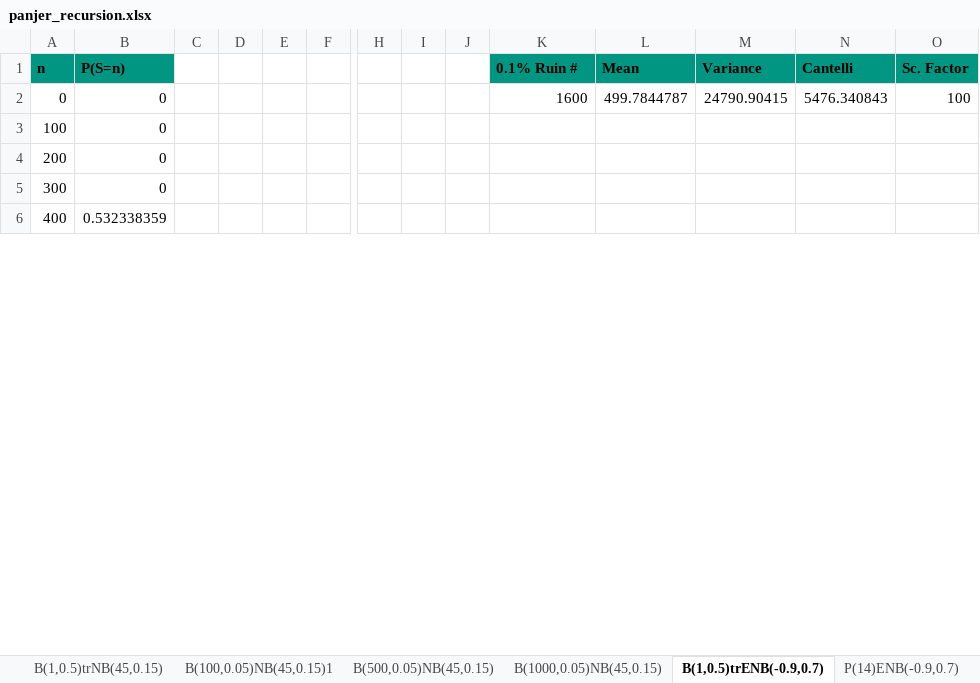
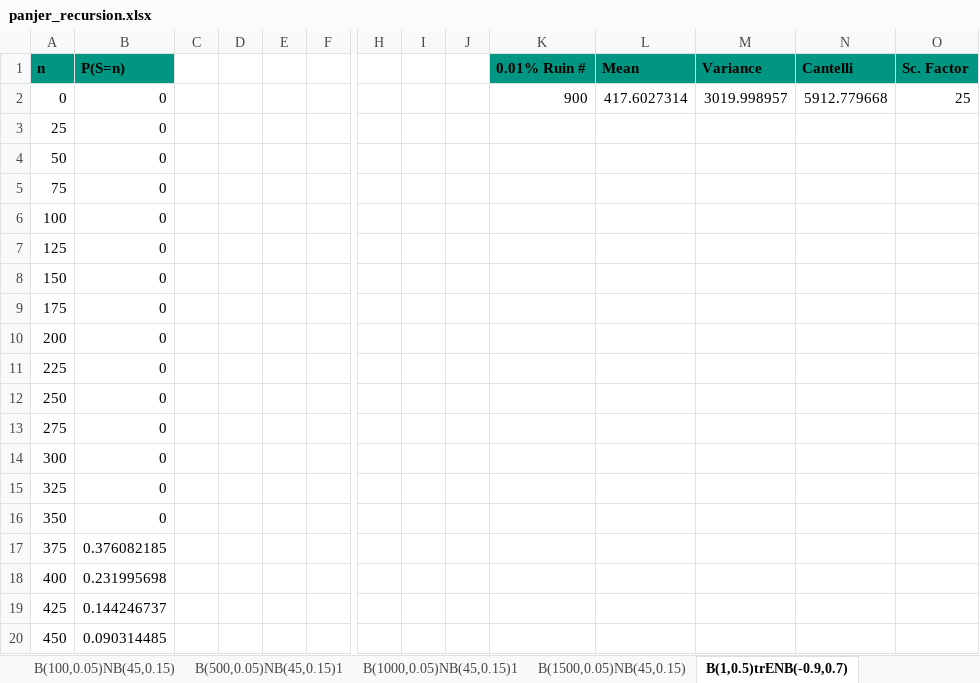
Before and after one commit to XaverWangerpohl/Panjer_recursion, an Excel workbook: panjer_recursion.xlsx, sheet B(1,0.5)trENB(-0.9,0.7), drawn as a sheet; only a part is shown, gaps mark what is left out; values as stored, in another font and other column widths than the file's, no borders; charts and pictures not drawn; addresses are those after the commit; rows hold the shown columns only; the diff covers the shown part only; the diff names each change by its address in the sheet, - before the commit and + after, or states it on an @@ line.

```diff
--- a/panjer_recursion.xlsx (sheet B(1,0.5)trENB(-0.9,0.7))
+++ b/panjer_recursion.xlsx (sheet B(1,0.5)trENB(-0.9,0.7))
-sheet tab: B(500,0.05)NB(45,0.15)
+sheet tab: B(100,0.05)NB(45,0.15)
-sheet tab: B(1000,0.05)NB(45,0.15)
+sheet tab: B(500,0.05)NB(45,0.15)1
+sheet tab: B(1000,0.05)NB(45,0.15)1
+sheet tab: B(1500,0.05)NB(45,0.15)
-K1: 0.1% Ruin #
+K1: 0.01% Ruin #
-K2 (0.01% Ruin #): 1600
+K2 (0.01% Ruin #): 900
-L2 (Mean): 499.7844787
+L2 (Mean): 417.6027314
-M2 (Variance): 24790.90415
+M2 (Variance): 3019.998957
-N2 (Cantelli): 5476.340843
+N2 (Cantelli): 5912.779668
-O2 (Sc. Factor): 100
+O2 (Sc. Factor): 25
+row 3: 25 | 0
+row 4: 50 | 0
+row 5: 75 | 0
+row 7: 125 | 0
+row 8: 150 | 0
+row 9: 175 | 0
+row 11: 225 | 0
+row 12: 250 | 0
+row 13: 275 | 0
+row 15: 325 | 0
+row 16: 350 | 0
+row 17: 375 | 0.376082185
-B18 (P(S=n)): 0.532338359
+B18 (P(S=n)): 0.231995698
+row 19: 425 | 0.144246737
+row 20: 450 | 0.090314485
```
Also changed, not shown: 13 added rows, 7 removed rows and 5 edited cells elsewhere in this sheet, sheet B(500,0.05)NB(45,0.15)1, sheet P(14)ENB(-0.9,0.7), sheet B(100,0.05)NB(45,0.15), sheet B(50,0.05)NB(45,0.15), sheet Main, sheet B(1,0.5)trNB(45,0.15), other sheet tabs, charts or pictures, 1 other file.
